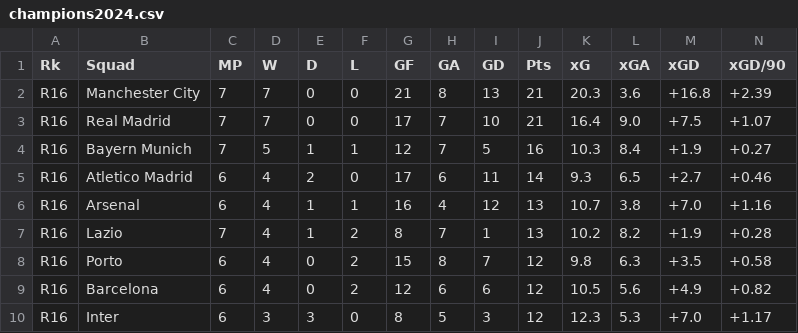
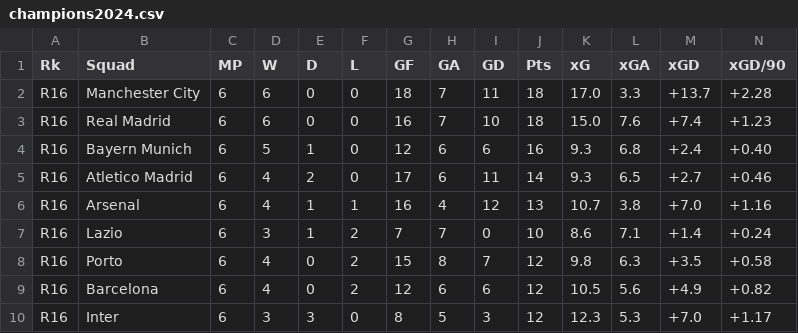
Before and after one commit to Germiprogramer/CHAMPIONS-LEAGUE, a CSV file: datos/champions2024.csv, drawn as a sheet; only a part is shown; the diff covers the shown part only; the diff names each change by its address in the sheet, - before the commit and + after, or states it on an @@ line.

Commit message:
commit

```diff
--- a/datos/champions2024.csv
+++ b/datos/champions2024.csv
-C2:C4 (MP): 7
+C2:C4 (MP): 6
-D2:D3 (W): 7
+D2:D3 (W): 6
-G2 (GF): 21
+G2 (GF): 18
-H2 (GA): 8
+H2 (GA): 7
-I2 (GD): 13
+I2 (GD): 11
-J2:J3 (Pts): 21
+J2:J3 (Pts): 18
-K2 (xG): 20.3
+K2 (xG): 17.0
-L2 (xGA): 3.6
+L2 (xGA): 3.3
-M2 (xGD): +16.8
+M2 (xGD): +13.7
-N2 (xGD/90): +2.39
+N2 (xGD/90): +2.28
-G3 (GF): 17
+G3 (GF): 16
-K3 (xG): 16.4
+K3 (xG): 15.0
-L3 (xGA): 9.0
+L3 (xGA): 7.6
-M3 (xGD): +7.5
+M3 (xGD): +7.4
-N3 (xGD/90): +1.07
+N3 (xGD/90): +1.23
-F4 (L): 1
+F4 (L): 0
-H4 (GA): 7
+H4 (GA): 6
-I4 (GD): 5
+I4 (GD): 6
-K4 (xG): 10.3
+K4 (xG): 9.3
-L4 (xGA): 8.4
+L4 (xGA): 6.8
-M4 (xGD): +1.9
+M4 (xGD): +2.4
-N4 (xGD/90): +0.27
+N4 (xGD/90): +0.40
-C7 (MP): 7
+C7 (MP): 6
-D7 (W): 4
+D7 (W): 3
-G7 (GF): 8
+G7 (GF): 7
-I7 (GD): 1
+I7 (GD): 0
-J7 (Pts): 13
+J7 (Pts): 10
-K7 (xG): 10.2
+K7 (xG): 8.6
-L7 (xGA): 8.2
+L7 (xGA): 7.1
-M7 (xGD): +1.9
+M7 (xGD): +1.4
-N7 (xGD/90): +0.28
+N7 (xGD/90): +0.24
```
Also changed, not shown: 34 edited cells elsewhere in this file.
